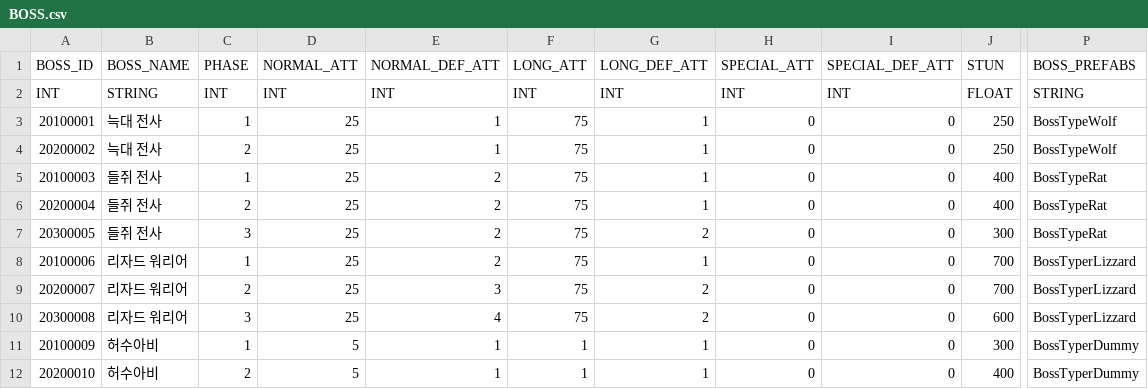
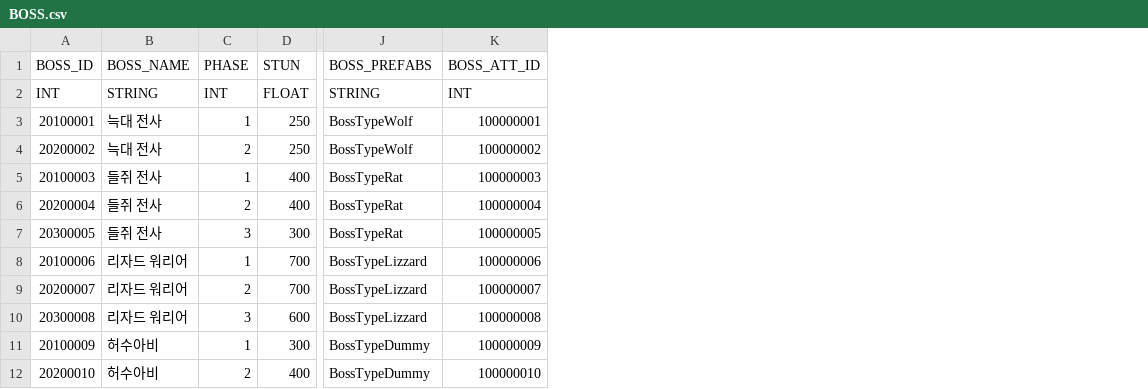
Before and after one commit to leemjmorris/Unity-Garden_Hero, a CSV file: Unity-Garden_Hero/Assets/Resources/CSV/BOSS.csv, drawn as a sheet; only a part is shown, gaps mark what is left out; removed rows and columns are numbered as before the commit, all else as after; the diff names each change by its address in the sheet, - before the commit and + after, or states it on an @@ line.

```diff
--- a/Unity-Garden_Hero/Assets/Resources/CSV/BOSS.csv
+++ b/Unity-Garden_Hero/Assets/Resources/CSV/BOSS.csv
-column D (NORMAL_ATT), rows 2-12: INT | 25 | 25 | 25 | 25 | 25 | 25 | 25 | 25 | 5 | 5
-column E (NORMAL_DEF_ATT), rows 2-12: INT | 1 | 1 | 2 | 2 | 2 | 2 | 3 | 4 | 1 | 1
-column F (LONG_ATT), rows 2-12: INT | 75 | 75 | 75 | 75 | 75 | 75 | 75 | 75 | 1 | 1
-column G (LONG_DEF_ATT), rows 2-12: INT | 1 | 1 | 1 | 1 | 2 | 1 | 2 | 2 | 1 | 1
-column H (SPECIAL_ATT), rows 2-12: INT | 0 | 0 | 0 | 0 | 0 | 0 | 0 | 0 | 0 | 0
-column I (SPECIAL_DEF_ATT), rows 2-12: INT | 0 | 0 | 0 | 0 | 0 | 0 | 0 | 0 | 0 | 0
+column K (BOSS_ATT_ID), rows 2-12: INT | 100000001 | 100000002 | 100000003 | 100000004 | 100000005 | 100000006 | 100000007 | 100000008 | 100000009 | 100000010
-J8:J10 (BOSS_PREFABS): BossTyperLizzard
+J8:J10 (BOSS_PREFABS): BossTypeLizzard
-J11:J12 (BOSS_PREFABS): BossTyperDummy
+J11:J12 (BOSS_PREFABS): BossTypeDummy
```
Also changed, not shown: 17 other files.
